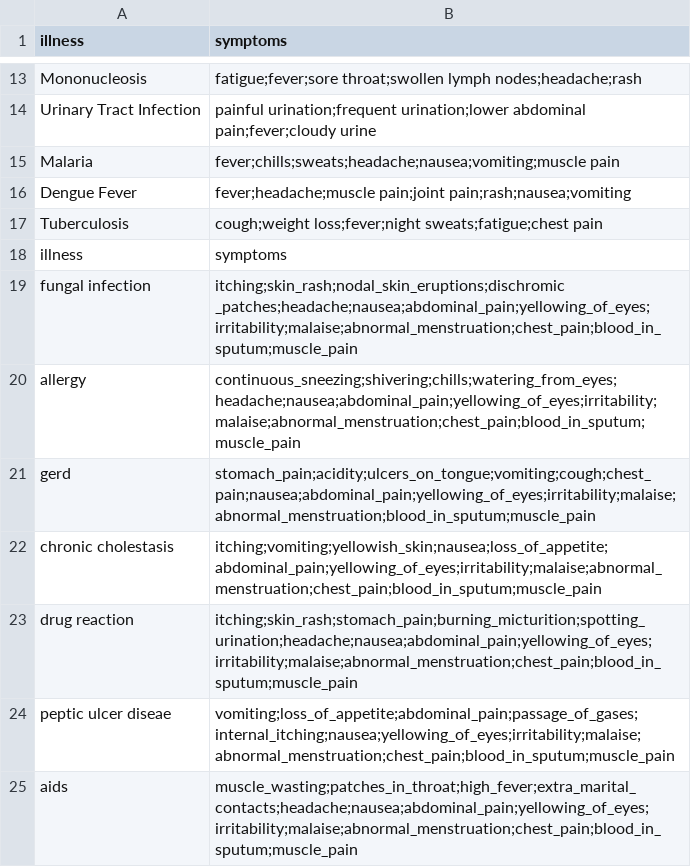
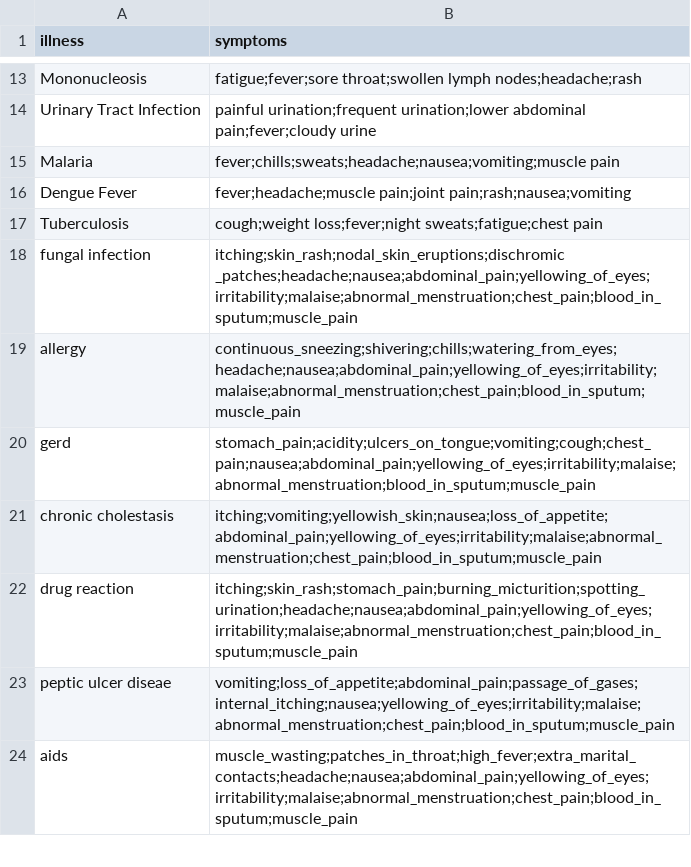
Before and after one commit to Astathiel/Search-Symptoms, a CSV file: app/illness_database.csv, drawn as a sheet; only a part is shown, gaps mark what is left out; the diff names each change by its address in the sheet, - before the commit and + after, or states it on an @@ line.

Commit message:
typo on line 18

```diff
--- a/app/illness_database.csv
+++ b/app/illness_database.csv
-row 18: illness | symptoms
```
